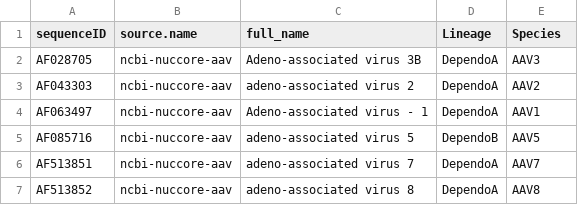
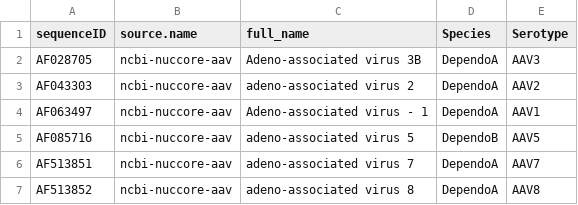
Before and after one commit to giffordlabcvr/AAV-Atlas, a TSV file: tabular/aav-nuccore-taxonomy.tsv, drawn as a sheet; only a part is shown.

```diff
--- a/tabular/aav-nuccore-taxonomy.tsv
+++ b/tabular/aav-nuccore-taxonomy.tsv
@@ -1,2 +1,2 @@
-sequenceID	source.name	full_name	Lineage	Species
+sequenceID	source.name	full_name	Species	Serotype
 AF028705	ncbi-nuccore-aav	Adeno-associated virus 3B	DependoA	AAV3
```
Also changed, not shown: tabular/aav-refseqs-taxonomy.tsv, trees/AL_UNC_AAV.annotations.tsv, 14 other files.
